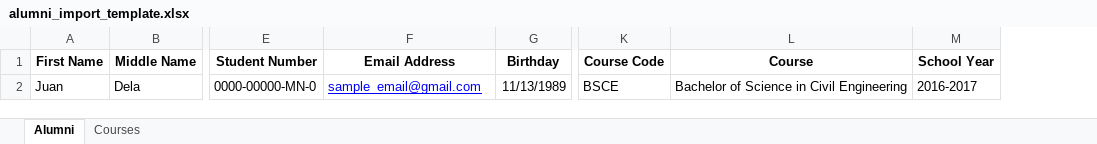
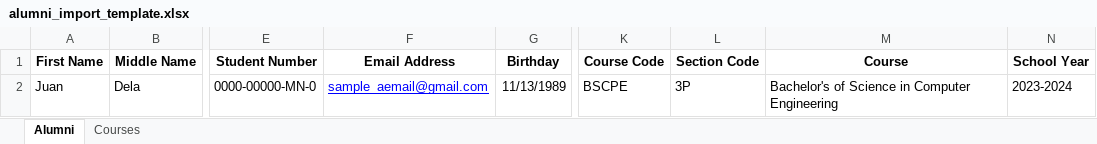
Before and after one commit to DeemedS/django-alumni-portal, an Excel workbook: static/templates/alumni_import_template.xlsx, sheet Alumni, drawn as a sheet; only a part is shown, gaps mark what is left out; values as stored, in another font and other column widths than the file's, no borders; addresses are those after the commit; the diff names each change by its address in the sheet, - before the commit and + after, or states it on an @@ line.

Commit message:
Add Section model import and handle section retrieval in alumni_import; update error handling in footer email submission; modify user is_active field default value in migrations

```diff
--- a/static/templates/alumni_import_template.xlsx (sheet Alumni)
+++ b/static/templates/alumni_import_template.xlsx (sheet Alumni)
+column L (Section Code), row 2: 3P
-F2 (Email Address): sample_email@gmail.com
+F2 (Email Address): sample_aemail@gmail.com
-K2 (Course Code): BSCE
+K2 (Course Code): BSCPE
-M2 (Course): Bachelor of Science in Civil Engineering
+M2 (Course): Bachelor's of Science in Computer Engineering
-N2 (School Year): 2016-2017
+N2 (School Year): 2023-2024
```
Also changed, not shown: 4 other files.
